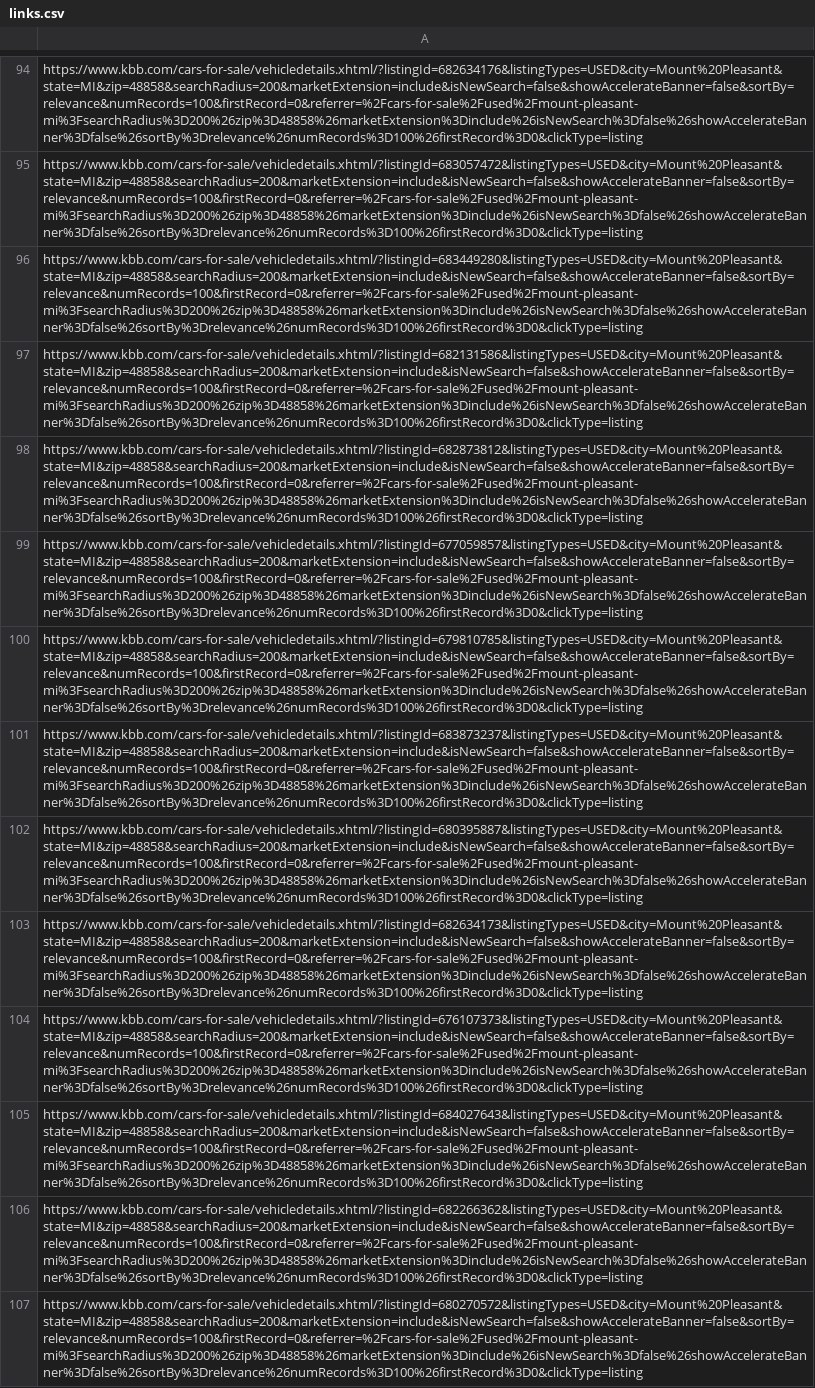
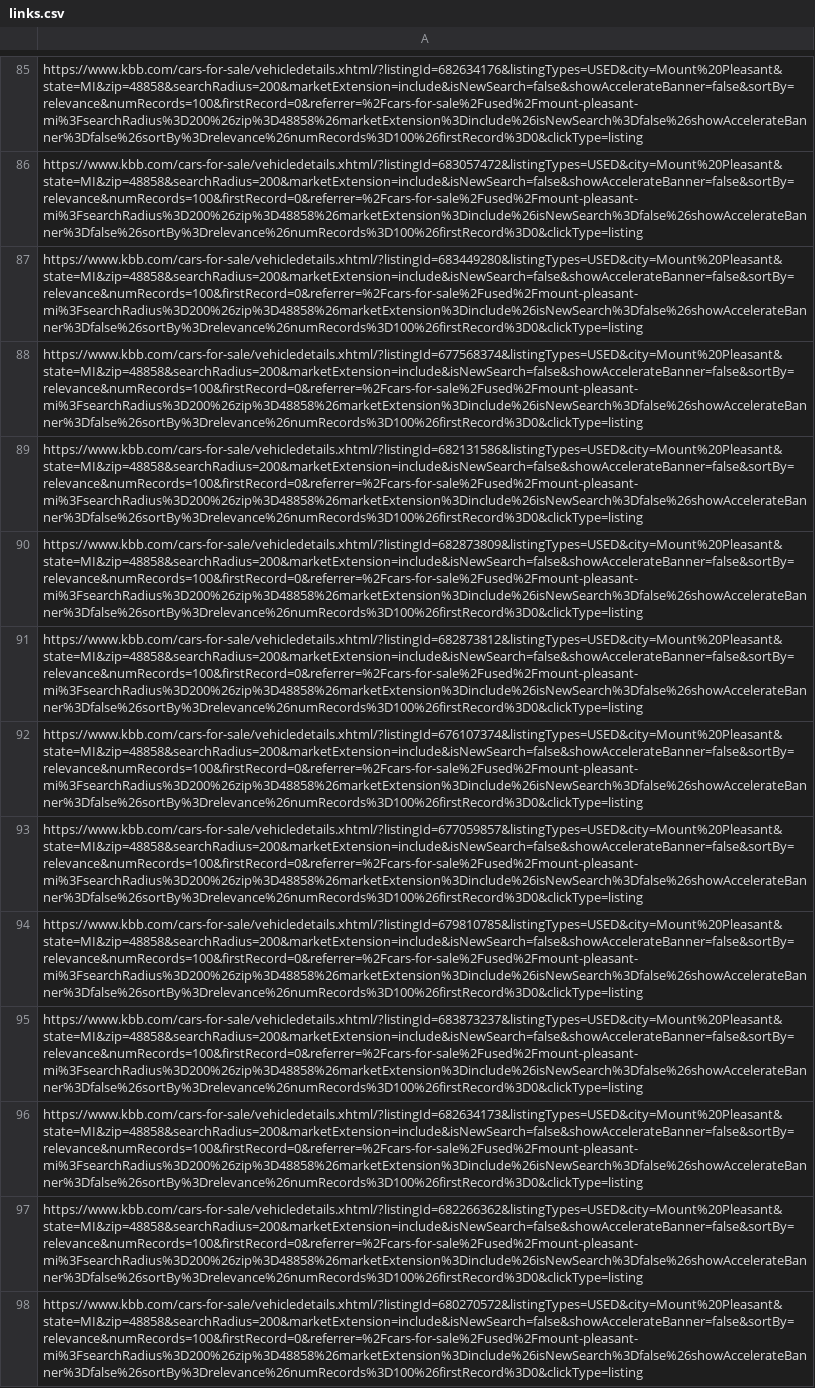
Before and after one commit to avliu-um/ev_sales, a CSV file: kbb/data/links.csv, drawn as a sheet; only a part is shown, gaps mark what is left out; removed rows and columns are numbered as before the commit, all else as after; the diff covers the shown part only; the diff names each change by its address in the sheet, - before the commit and + after, or states it on an @@ line.

```diff
--- a/kbb/data/links.csv
+++ b/kbb/data/links.csv
+row 88: https://www.kbb.com/cars-for-sale/vehicledetails.xhtml/?listingId=677568374&listingTypes=USED&city=Mount%20Pleasant&state=MI&zip=48858&searchRadius=200&marketExtension=include&isNewSearch=false&showAccelerateBanner=false&sortBy=relevance&numRecords=100&firstRecord=0&referrer=%2Fcars-for-sale%2Fused%2Fmount-pleasant-mi%3FsearchRadius%3D200%26zip%3D48858%26marketExtension%3Dinclude%26isNewSearch%3Dfalse%26showAccelerateBanner%3Dfalse%26sortBy%3Drelevance%26numRecords%3D100%26firstRecord%3D0&clickType=listing
+row 90: https://www.kbb.com/cars-for-sale/vehicledetails.xhtml/?listingId=682873809&listingTypes=USED&city=Mount%20Pleasant&state=MI&zip=48858&searchRadius=200&marketExtension=include&isNewSearch=false&showAccelerateBanner=false&sortBy=relevance&numRecords=100&firstRecord=0&referrer=%2Fcars-for-sale%2Fused%2Fmount-pleasant-mi%3FsearchRadius%3D200%26zip%3D48858%26marketExtension%3Dinclude%26isNewSearch%3Dfalse%26showAccelerateBanner%3Dfalse%26sortBy%3Drelevance%26numRecords%3D100%26firstRecord%3D0&clickType=listing
+row 92: https://www.kbb.com/cars-for-sale/vehicledetails.xhtml/?listingId=676107374&listingTypes=USED&city=Mount%20Pleasant&state=MI&zip=48858&searchRadius=200&marketExtension=include&isNewSearch=false&showAccelerateBanner=false&sortBy=relevance&numRecords=100&firstRecord=0&referrer=%2Fcars-for-sale%2Fused%2Fmount-pleasant-mi%3FsearchRadius%3D200%26zip%3D48858%26marketExtension%3Dinclude%26isNewSearch%3Dfalse%26showAccelerateBanner%3Dfalse%26sortBy%3Drelevance%26numRecords%3D100%26firstRecord%3D0&clickType=listing
-row 102: https://www.kbb.com/cars-for-sale/vehicledetails.xhtml/?listingId=680395887&listingTypes=USED&city=Mount%20Pleasant&state=MI&zip=48858&searchRadius=200&marketExtension=include&isNewSearch=false&showAccelerateBanner=false&sortBy=relevance&numRecords=100&firstRecord=0&referrer=%2Fcars-for-sale%2Fused%2Fmount-pleasant-mi%3FsearchRadius%3D200%26zip%3D48858%26marketExtension%3Dinclude%26isNewSearch%3Dfalse%26showAccelerateBanner%3Dfalse%26sortBy%3Drelevance%26numRecords%3D100%26firstRecord%3D0&clickType=listing
-row 104: https://www.kbb.com/cars-for-sale/vehicledetails.xhtml/?listingId=676107373&listingTypes=USED&city=Mount%20Pleasant&state=MI&zip=48858&searchRadius=200&marketExtension=include&isNewSearch=false&showAccelerateBanner=false&sortBy=relevance&numRecords=100&firstRecord=0&referrer=%2Fcars-for-sale%2Fused%2Fmount-pleasant-mi%3FsearchRadius%3D200%26zip%3D48858%26marketExtension%3Dinclude%26isNewSearch%3Dfalse%26showAccelerateBanner%3Dfalse%26sortBy%3Drelevance%26numRecords%3D100%26firstRecord%3D0&clickType=listing
-row 105: https://www.kbb.com/cars-for-sale/vehicledetails.xhtml/?listingId=684027643&listingTypes=USED&city=Mount%20Pleasant&state=MI&zip=48858&searchRadius=200&marketExtension=include&isNewSearch=false&showAccelerateBanner=false&sortBy=relevance&numRecords=100&firstRecord=0&referrer=%2Fcars-for-sale%2Fused%2Fmount-pleasant-mi%3FsearchRadius%3D200%26zip%3D48858%26marketExtension%3Dinclude%26isNewSearch%3Dfalse%26showAccelerateBanner%3Dfalse%26sortBy%3Drelevance%26numRecords%3D100%26firstRecord%3D0&clickType=listing
```
Also changed, not shown: 22 added rows, 22 removed rows, 1 moved row and 12 edited cells elsewhere in this file, 2 other files.
